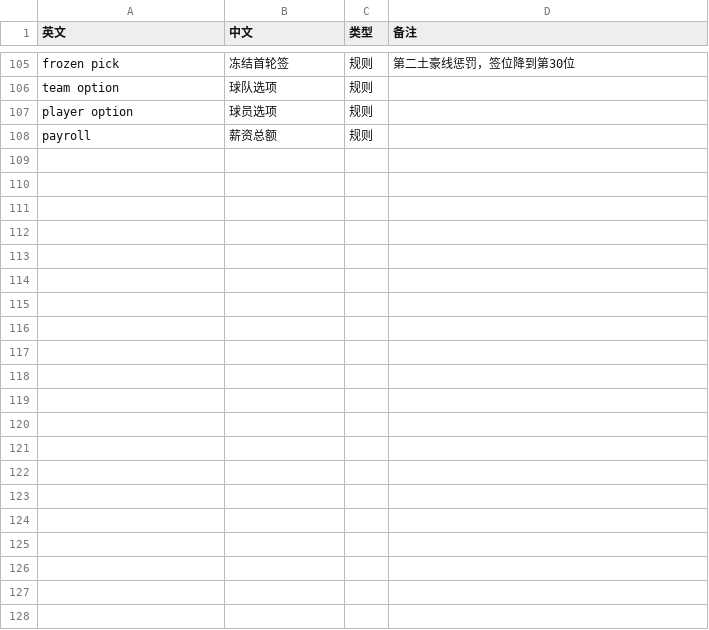
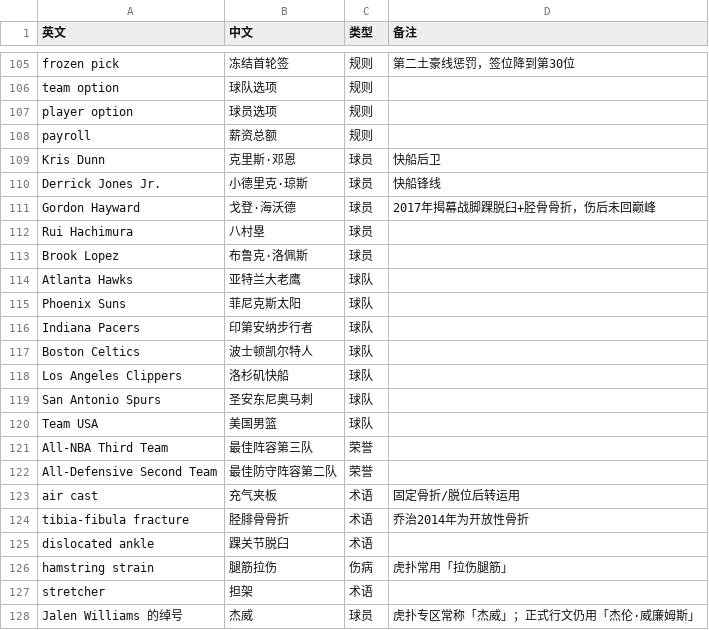
Before and after one commit to Russell-H-0/BlueAlliance-Translation, a CSV file: glossary.csv, drawn as a sheet; only a part is shown, gaps mark what is left out; the diff names each change by its address in the sheet, - before the commit and + after, or states it on an @@ line.

```diff
--- a/glossary.csv
+++ b/glossary.csv
+row 109: Kris Dunn | 克里斯·邓恩 | 球员 | 快船后卫
+row 110: Derrick Jones Jr. | 小德里克·琼斯 | 球员 | 快船锋线
+row 111: Gordon Hayward | 戈登·海沃德 | 球员 | 2017年揭幕战脚踝脱臼+胫骨骨折，伤后未回巅峰
+row 112: Rui Hachimura | 八村塁 | 球员
+row 113: Brook Lopez | 布鲁克·洛佩斯 | 球员
+row 114: Atlanta Hawks | 亚特兰大老鹰 | 球队
+row 115: Phoenix Suns | 菲尼克斯太阳 | 球队
+row 116: Indiana Pacers | 印第安纳步行者 | 球队
+row 117: Boston Celtics | 波士顿凯尔特人 | 球队
+row 118: Los Angeles Clippers | 洛杉矶快船 | 球队
+row 119: San Antonio Spurs | 圣安东尼奥马刺 | 球队
+row 120: Team USA | 美国男篮 | 球队
+row 121: All-NBA Third Team | 最佳阵容第三队 | 荣誉
+row 122: All-Defensive Second Team | 最佳防守阵容第二队 | 荣誉
+row 123: air cast | 充气夹板 | 术语 | 固定骨折/脱位后转运用
+row 124: tibia-fibula fracture | 胫腓骨骨折 | 术语 | 乔治2014年为开放性骨折
+row 125: dislocated ankle | 踝关节脱臼 | 术语
+row 126: hamstring strain | 腿筋拉伤 | 伤病 | 虎扑常用「拉伤腿筋」
+row 127: stretcher | 担架 | 术语
+row 128: Jalen Williams 的绰号 | 杰威 | 球员 | 虎扑专区常称「杰威」；正式行文仍用「杰伦·威廉姆斯」
```
Also changed, not shown: 3 other files.
